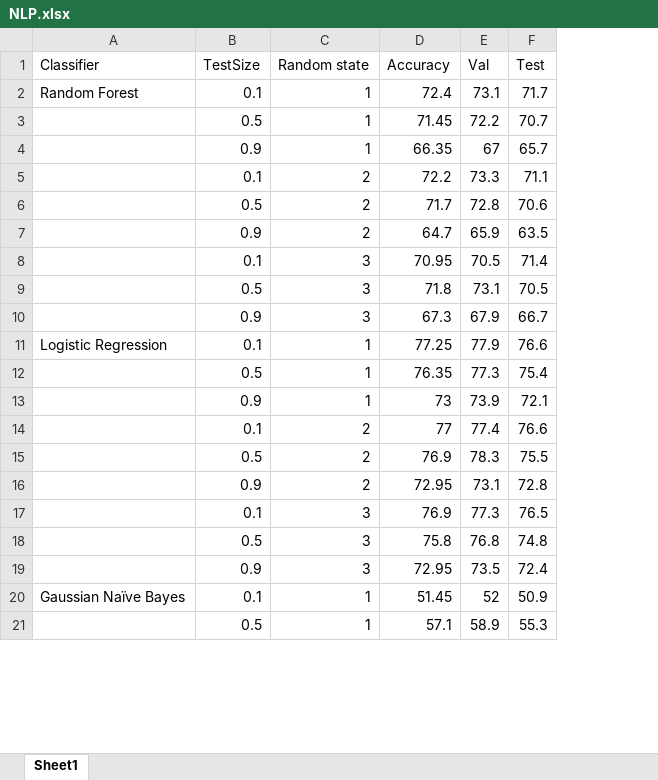
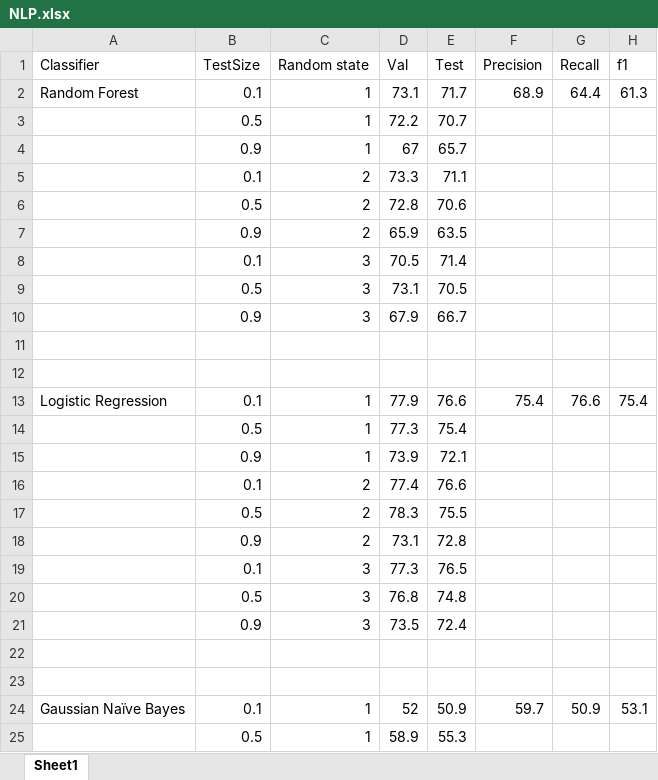
Before and after one commit to dalekdoom/SentimentAnalysis, an Excel workbook: NLP.xlsx, sheet Sheet1, drawn as a sheet; only a part is shown; values as stored, in another font and other column widths than the file's, no borders; charts and pictures not drawn; removed rows and columns are numbered as before the commit, all else as after; the diff names each change by its address in the sheet, - before the commit and + after, or states it on an @@ line.

Commit message:
r/p/f1

```diff
--- a/NLP.xlsx (sheet Sheet1)
+++ b/NLP.xlsx (sheet Sheet1)
-column D (Accuracy), rows 2-21: 72.4 | 71.45 | 66.35 | 72.2 | 71.7 | 64.7 | 70.95 | 71.8 | 67.3 | 77.25 | 76.35 | 73 | 77 | 76.9 | 72.95 | 76.9 | 75.8 | 72.95 | 51.45 | 57.1
+column F (Precision), row 2: 68.9; row 13: 75.4; row 24: 59.7
+column G (Recall), row 2: 64.4; row 13: 76.6; row 24: 50.9
+column H (f1), row 2: 61.3; row 13: 75.4; row 24: 53.1
+row 11: (empty)
+row 12: (empty)
+row 22: (empty)
+row 23: (empty)
```
Also changed, not shown: charts or pictures.
